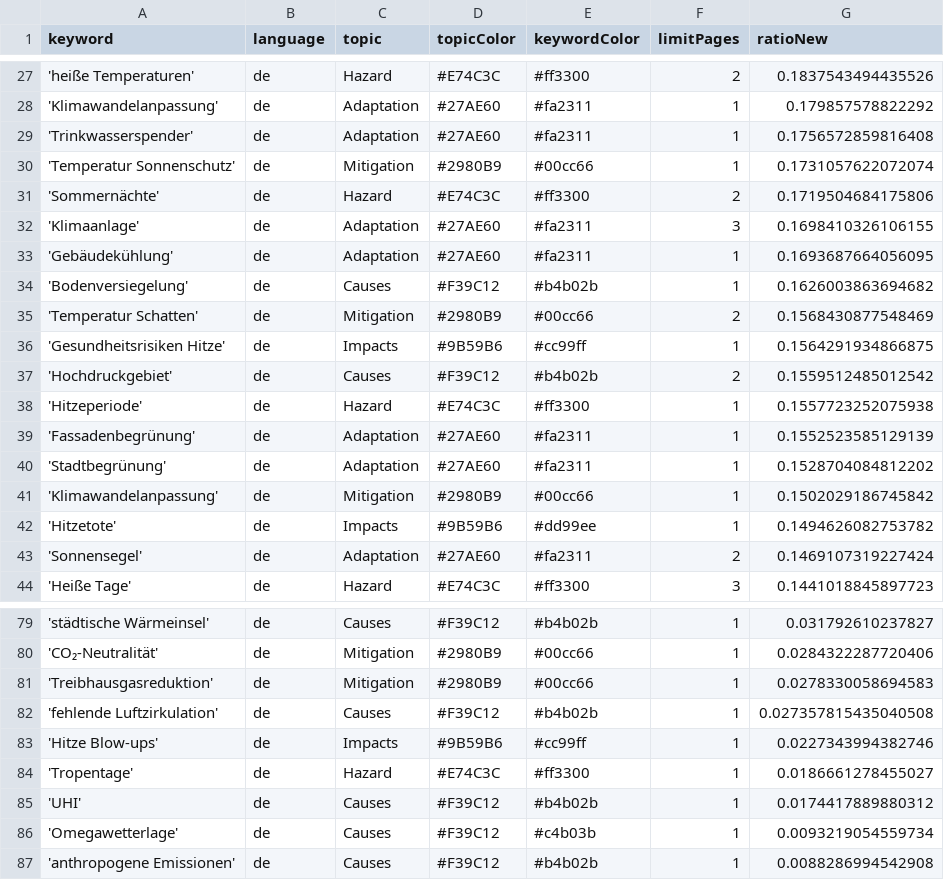
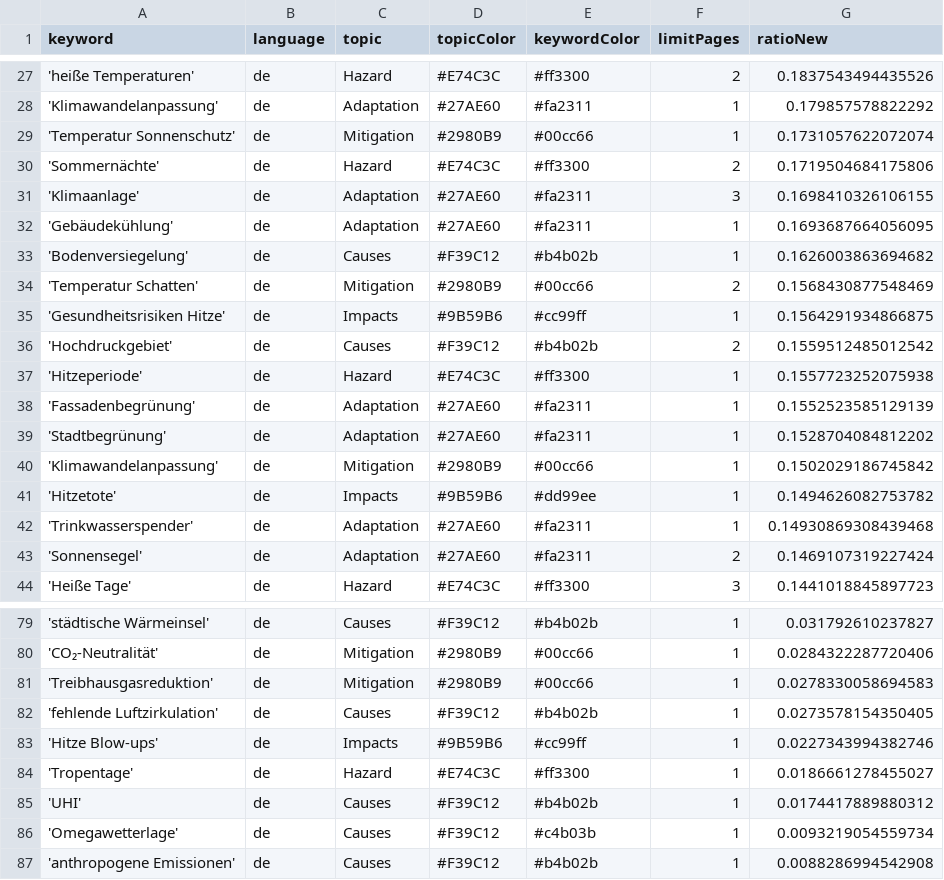
Before and after one commit to hannak555-news/heatIsComing, a CSV file: keywords.csv, drawn as a sheet; only a part is shown, gaps mark what is left out.

Commit message:
Commit from GitHub Actions (harvest:0.0)

```diff
--- a/keywords.csv
+++ b/keywords.csv
@@ -28,3 +28,2 @@ keyword,language,topic,topicColor,keywordColor,limitPages,ratioNew
 'Klimawandelanpassung',de,Adaptation,#27AE60,#fa2311,1,0.179857578822292
-'Trinkwasserspender',de,Adaptation,#27AE60,#fa2311,1,0.1756572859816408
 'Temperatur Sonnenschutz',de,Mitigation,#2980B9,#00cc66,1,0.1731057622072074
@@ -42,2 +41,3 @@ keyword,language,topic,topicColor,keywordColor,limitPages,ratioNew
 'Hitzetote',de,Impacts,#9B59B6,#dd99ee,1,0.1494626082753782
+'Trinkwasserspender',de,Adaptation,#27AE60,#fa2311,1,0.14930869308439468
 'Sonnensegel',de,Adaptation,#27AE60,#fa2311,2,0.1469107319227424
@@ -81,3 +81,3 @@ keyword,language,topic,topicColor,keywordColor,limitPages,ratioNew
 'Treibhausgasreduktion',de,Mitigation,#2980B9,#00cc66,1,0.0278330058694583
-'fehlende Luftzirkulation',de,Causes,#F39C12,#b4b02b,1,0.027357815435040508
+'fehlende Luftzirkulation',de,Causes,#F39C12,#b4b02b,1,0.0273578154350405
 'Hitze Blow-ups',de,Impacts,#9B59B6,#cc99ff,1,0.0227343994382746
```
